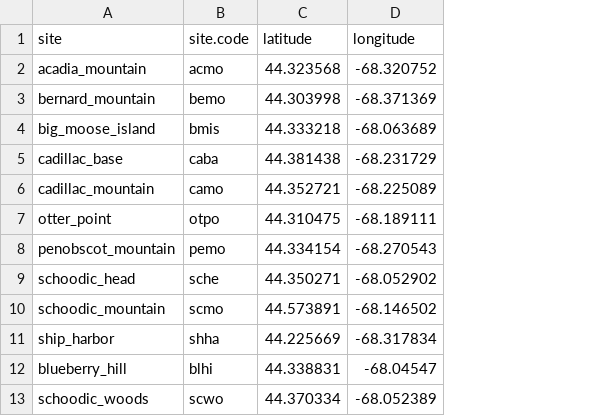
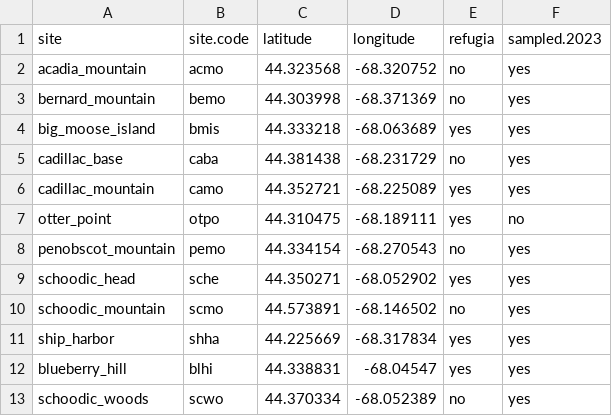
Before and after one commit to Kylelima21/cc_refugia, a CSV file: data/site_locations.csv, drawn as a sheet; the diff names each change by its address in the sheet, - before the commit and + after, or states it on an @@ line.

```diff
--- a/data/site_locations.csv
+++ b/data/site_locations.csv
+column E (refugia), rows 2-13: no | no | yes | no | yes | yes | no | yes | no | yes | yes | no
+column F (sampled.2023), rows 2-13: yes | yes | yes | yes | yes | no | yes | yes | yes | yes | yes | yes
```
Also changed, not shown: 6 other files.
